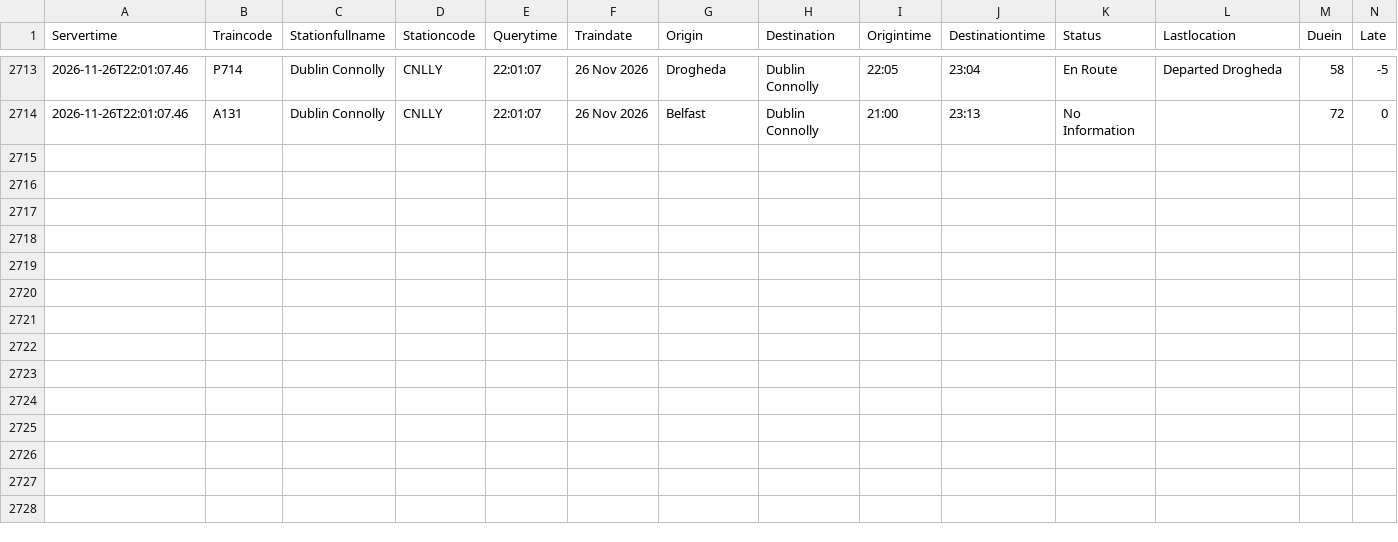
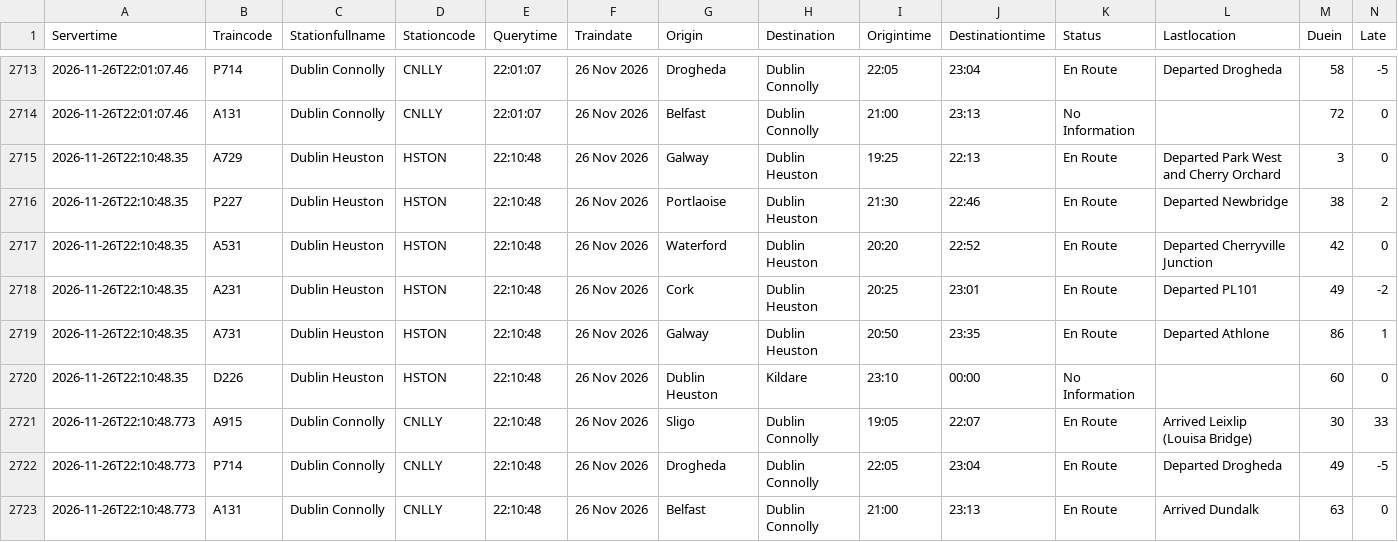
Before and after one commit to Arin0005/CA02-Programming-for-Data-Analysis-DBS, a CSV file: data/raw/trains/trains_2026-11-26.csv, drawn as a sheet; only a part is shown, gaps mark what is left out; rows hold the shown columns only; the diff names each change by its address in the sheet, - before the commit and + after, or states it on an @@ line.

```diff
--- a/data/raw/trains/trains_2026-11-26.csv
+++ b/data/raw/trains/trains_2026-11-26.csv
+row 2715: 2026-11-26T22:10:48.35 | A729 | Dublin Heuston | HSTON | 22:10:48 | 26 Nov 2026 | Galway | Dublin Heuston | 19:25 | 22:13 | En Route | Departed Park West and Cherry Orchard | 3 | 0
+row 2716: 2026-11-26T22:10:48.35 | P227 | Dublin Heuston | HSTON | 22:10:48 | 26 Nov 2026 | Portlaoise | Dublin Heuston | 21:30 | 22:46 | En Route | Departed Newbridge | 38 | 2
+row 2717: 2026-11-26T22:10:48.35 | A531 | Dublin Heuston | HSTON | 22:10:48 | 26 Nov 2026 | Waterford | Dublin Heuston | 20:20 | 22:52 | En Route | Departed Cherryville Junction | 42 | 0
+row 2718: 2026-11-26T22:10:48.35 | A231 | Dublin Heuston | HSTON | 22:10:48 | 26 Nov 2026 | Cork | Dublin Heuston | 20:25 | 23:01 | En Route | Departed PL101 | 49 | -2
+row 2719: 2026-11-26T22:10:48.35 | A731 | Dublin Heuston | HSTON | 22:10:48 | 26 Nov 2026 | Galway | Dublin Heuston | 20:50 | 23:35 | En Route | Departed Athlone | 86 | 1
+row 2720: 2026-11-26T22:10:48.35 | D226 | Dublin Heuston | HSTON | 22:10:48 | 26 Nov 2026 | Dublin Heuston | Kildare | 23:10 | 00:00 | No Information |  | 60 | 0
+row 2721: 2026-11-26T22:10:48.773 | A915 | Dublin Connolly | CNLLY | 22:10:48 | 26 Nov 2026 | Sligo | Dublin Connolly | 19:05 | 22:07 | En Route | Arrived Leixlip (Louisa Bridge) | 30 | 33
+row 2722: 2026-11-26T22:10:48.773 | P714 | Dublin Connolly | CNLLY | 22:10:48 | 26 Nov 2026 | Drogheda | Dublin Connolly | 22:05 | 23:04 | En Route | Departed Drogheda | 49 | -5
+row 2723: 2026-11-26T22:10:48.773 | A131 | Dublin Connolly | CNLLY | 22:10:48 | 26 Nov 2026 | Belfast | Dublin Connolly | 21:00 | 23:13 | En Route | Arrived Dundalk | 63 | 0
```
